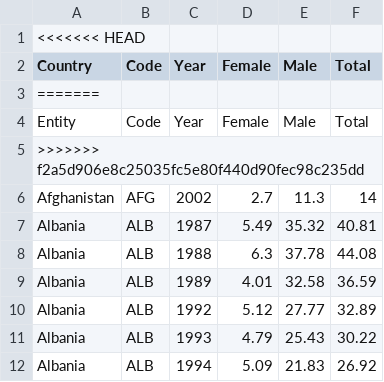
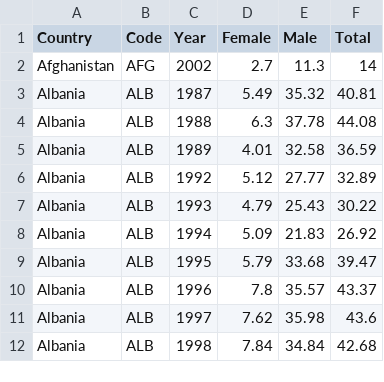
Before and after one commit to ebucodes/Data-Visualization, a CSV file: D3/data/lung-cancer.csv, drawn as a sheet; only a part is shown; the shorter side is filled out with more unchanged rows; the diff names each change by its address in the sheet, - before the commit and + after, or states it on an @@ line.

Commit message:
Update lung-cancer.csv

```diff
--- a/D3/data/lung-cancer.csv
+++ b/D3/data/lung-cancer.csv
-row 1: <<<<<<< HEAD
-row 3: =======
-row 4: Entity | Code | Year | Female | Male | Total
-row 5: >>>>>>> f2a5d906e8c25035fc5e80f440d90fec98c235dd
```
